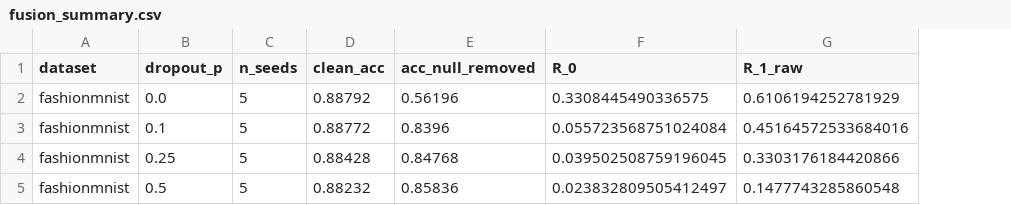
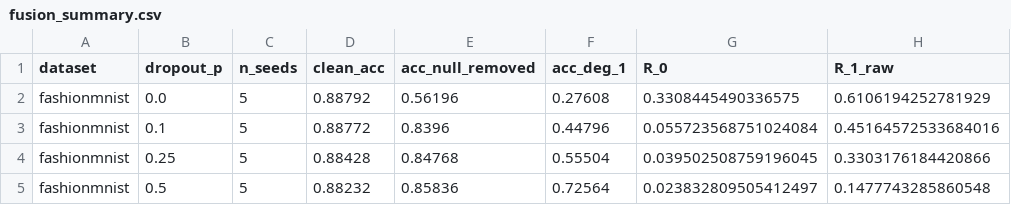
Before and after one commit to Stealth768/reliance-utility, a CSV file: results/derived/fusion_summary.csv, drawn as a sheet; only a part is shown; the diff names each change by its address in the sheet, - before the commit and + after, or states it on an @@ line.

Commit message:
docs(paper): update fusion case study, append limitations, add floor fraction analysis

```diff
--- a/results/derived/fusion_summary.csv
+++ b/results/derived/fusion_summary.csv
+column F (acc_deg_1), rows 2-5: 0.27608 | 0.44796 | 0.55504 | 0.72564
```
Also changed, not shown: 9 other files.
